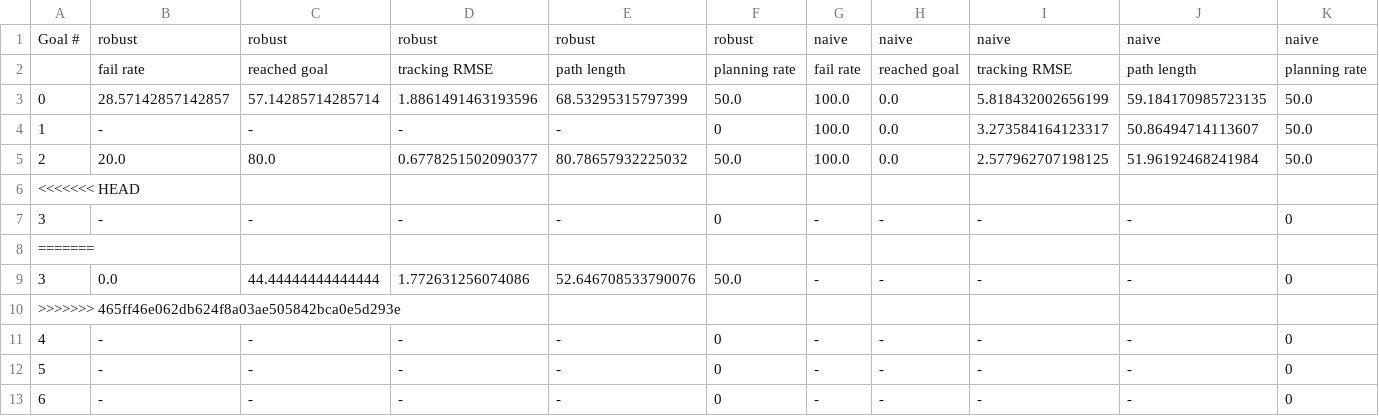
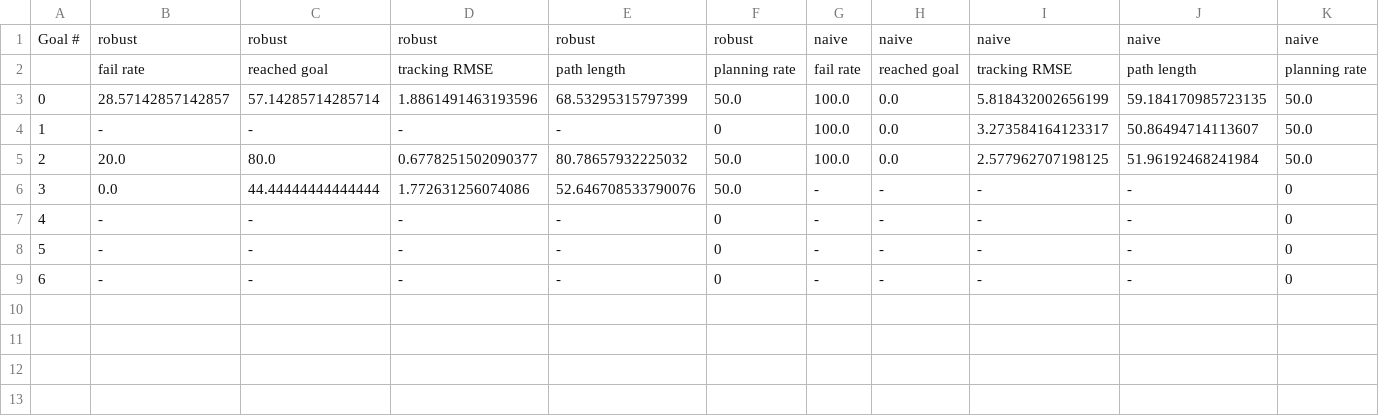
Before and after one commit to andrewkimmel/beliefspaceplanning, a CSV file: rollout_node/set/set20_nn/results/summary.csv, drawn as a sheet; only a part is shown; rows hold the shown columns only; the diff names each change by its address in the sheet, - before the commit and + after, or states it on an @@ line.

Commit message:
All results

```diff
--- a/rollout_node/set/set20_nn/results/summary.csv
+++ b/rollout_node/set/set20_nn/results/summary.csv
-row 6: <<<<<<< HEAD
-row 7: 3 | - | - | - | - | 0 | - | - | - | - | 0
-row 8: =======
-row 10: >>>>>>> 465ff46e062db624f8a03ae505842bca0e5d293e
```
Also changed, not shown: rollout_node/set/for_paper/summary4paper.csv, rollout_node/set/set19_nn/results/summary.csv, 24 other files.
